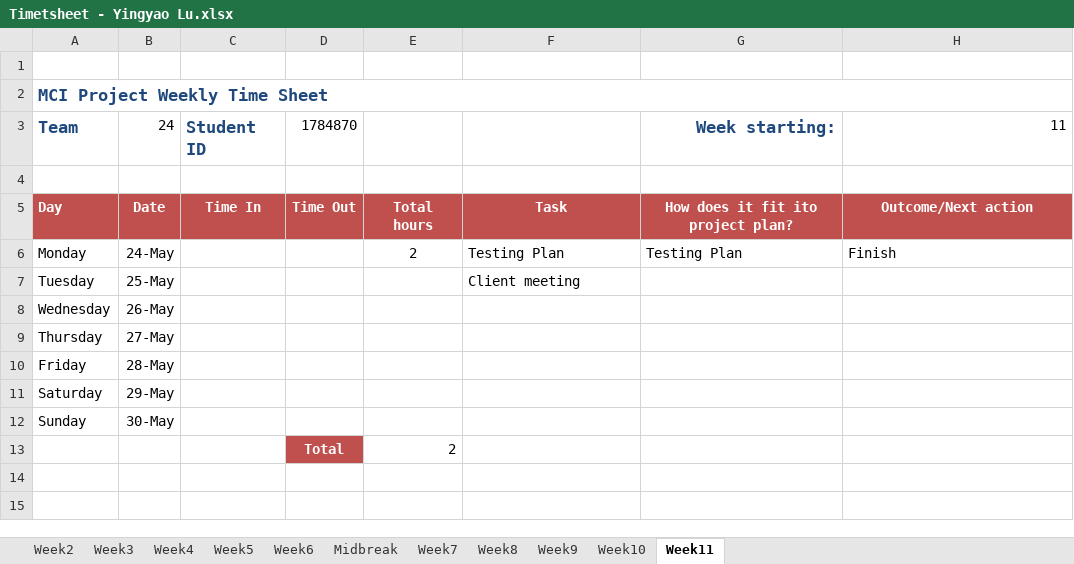
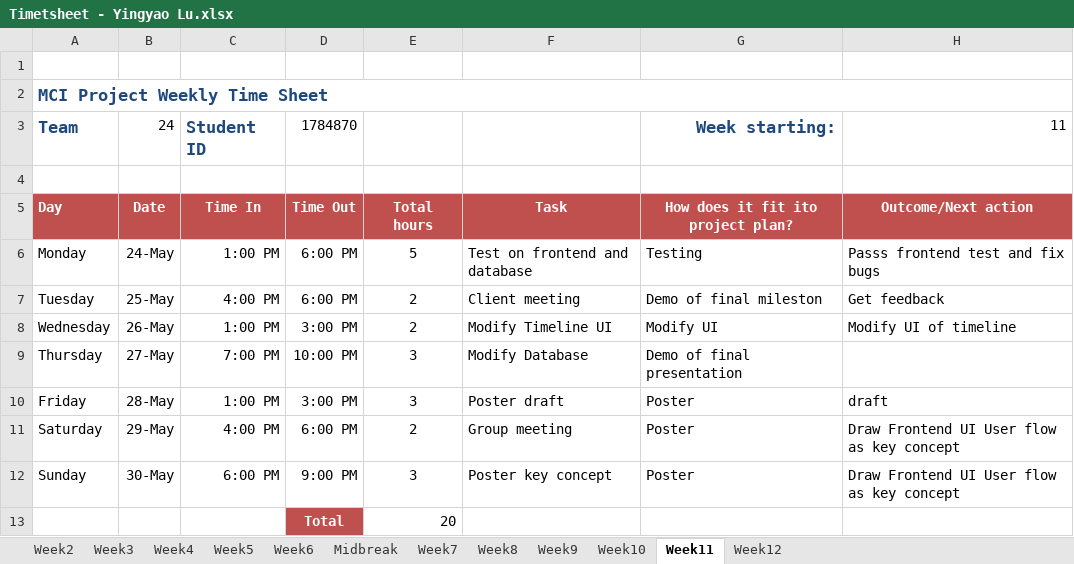
Before and after one commit to portiang20/project-mindspace, an Excel workbook: Agenda_Minutes_Timesheet/Time sheet/Timetsheet - Yingyao Lu.xlsx, sheet Week11, drawn as a sheet; values as stored, in another font and other column widths than the file's, no borders; the diff names each change by its address in the sheet, - before the commit and + after, or states it on an @@ line.

Commit message:
Update timesheet

```diff
--- a/Agenda_Minutes_Timesheet/Time sheet/Timetsheet - Yingyao Lu.xlsx (sheet Week11)
+++ b/Agenda_Minutes_Timesheet/Time sheet/Timetsheet - Yingyao Lu.xlsx (sheet Week11)
+sheet tab: Week12
-C6: (empty)
+C6: 1:00 PM
-D6:D7: (empty)
+D6:D7: 6:00 PM
-E6: 2
+E6: 5
-F6: Testing Plan
+F6: Test on frontend and database
-G6: Testing Plan
+G6: Testing
-H6: Finish
+H6: Passs frontend test and fix bugs
-C7: (empty)
+C7: 4:00 PM
-E7:E8: (empty)
+E7:E8: 2
-G7: (empty)
+G7: Demo of final mileston
-H7: (empty)
+H7: Get feedback
-C8: (empty)
+C8: 1:00 PM
-D8: (empty)
+D8: 3:00 PM
-F8: (empty)
+F8: Modify Timeline UI
-G8: (empty)
+G8: Modify UI
-H8: (empty)
+H8: Modify UI of timeline
-C9: (empty)
+C9: 7:00 PM
-D9: (empty)
+D9: 10:00 PM
-E9:E10: (empty)
+E9:E10: 3
-F9: (empty)
+F9: Modify Database
-G9: (empty)
+G9: Demo of final presentation
-C10: (empty)
+C10: 1:00 PM
-D10: (empty)
+D10: 3:00 PM
-F10: (empty)
+F10: Poster draft
-G10:G12: (empty)
+G10:G12: Poster
-H10: (empty)
+H10: draft
-C11: (empty)
+C11: 4:00 PM
-D11: (empty)
+D11: 6:00 PM
-E11: (empty)
+E11: 2
-F11: (empty)
+F11: Group meeting
-H11:H12: (empty)
+H11:H12: Draw Frontend UI User flow as key concept
-C12: (empty)
+C12: 6:00 PM
-D12: (empty)
+D12: 9:00 PM
-E12: (empty)
+E12: 3
-F12: (empty)
+F12: Poster key concept
-E13: 2
+E13: 20
```
Also changed, not shown: sheet Week6.
